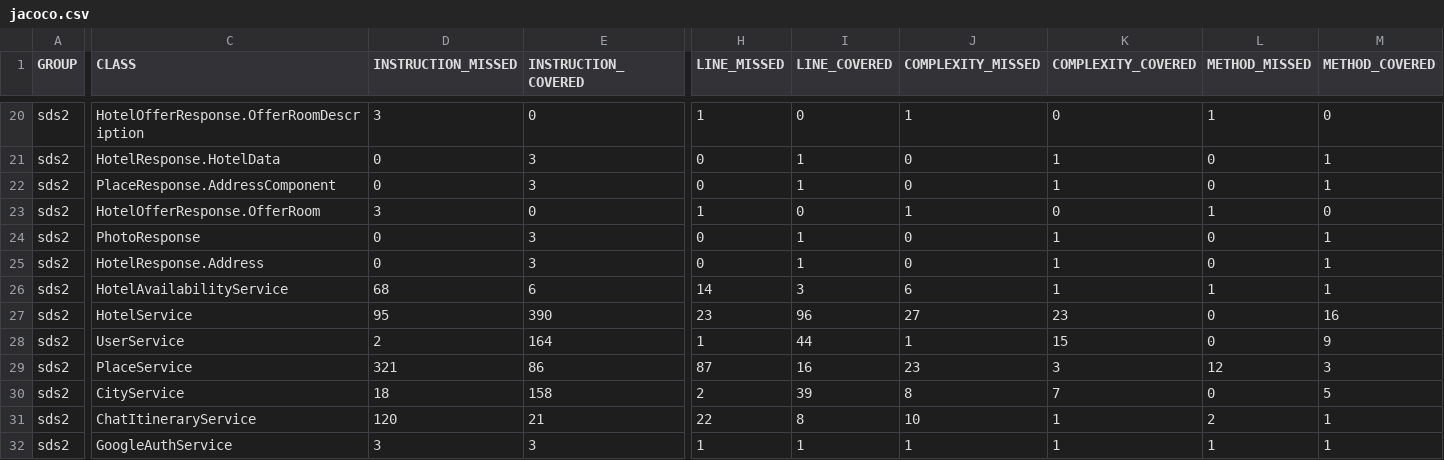
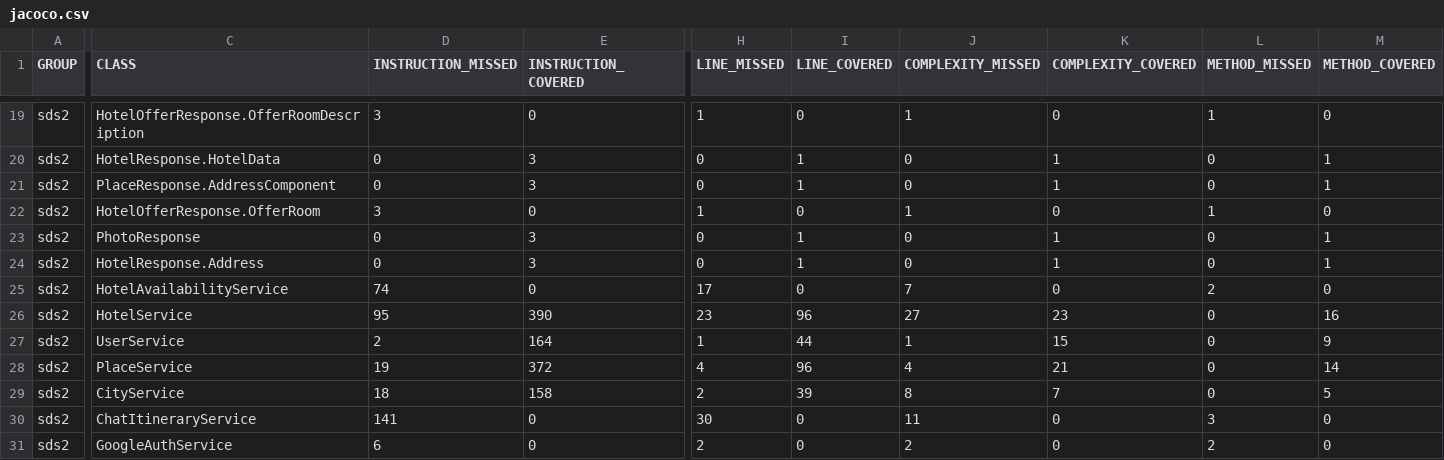
Before and after one commit to zFishStick/erasmus-sds, a CSV file: sds2/target/site/jacoco/jacoco.csv, drawn as a sheet; only a part is shown, gaps mark what is left out; addresses are those after the commit; the diff covers the shown part only; the diff names each change by its address in the sheet, - before the commit and + after, or states it on an @@ line.

```diff
--- a/sds2/target/site/jacoco/jacoco.csv
+++ b/sds2/target/site/jacoco/jacoco.csv
-D25 (INSTRUCTION_MISSED): 68
+D25 (INSTRUCTION_MISSED): 74
-E25 (INSTRUCTION_COVERED): 6
+E25 (INSTRUCTION_COVERED): 0
-H25 (LINE_MISSED): 14
+H25 (LINE_MISSED): 17
-I25 (LINE_COVERED): 3
+I25 (LINE_COVERED): 0
-J25 (COMPLEXITY_MISSED): 6
+J25 (COMPLEXITY_MISSED): 7
-K25 (COMPLEXITY_COVERED): 1
+K25 (COMPLEXITY_COVERED): 0
-L25 (METHOD_MISSED): 1
+L25 (METHOD_MISSED): 2
-M25 (METHOD_COVERED): 1
+M25 (METHOD_COVERED): 0
-D28 (INSTRUCTION_MISSED): 321
+D28 (INSTRUCTION_MISSED): 19
-E28 (INSTRUCTION_COVERED): 86
+E28 (INSTRUCTION_COVERED): 372
-H28 (LINE_MISSED): 87
+H28 (LINE_MISSED): 4
-I28 (LINE_COVERED): 16
+I28 (LINE_COVERED): 96
-J28 (COMPLEXITY_MISSED): 23
+J28 (COMPLEXITY_MISSED): 4
-K28 (COMPLEXITY_COVERED): 3
+K28 (COMPLEXITY_COVERED): 21
-L28 (METHOD_MISSED): 12
+L28 (METHOD_MISSED): 0
-M28 (METHOD_COVERED): 3
+M28 (METHOD_COVERED): 14
-D30 (INSTRUCTION_MISSED): 120
+D30 (INSTRUCTION_MISSED): 141
-E30 (INSTRUCTION_COVERED): 21
+E30 (INSTRUCTION_COVERED): 0
-H30 (LINE_MISSED): 22
+H30 (LINE_MISSED): 30
-I30 (LINE_COVERED): 8
+I30 (LINE_COVERED): 0
-J30 (COMPLEXITY_MISSED): 10
+J30 (COMPLEXITY_MISSED): 11
-K30:K31 (COMPLEXITY_COVERED): 1
+K30:K31 (COMPLEXITY_COVERED): 0
-L30 (METHOD_MISSED): 2
+L30 (METHOD_MISSED): 3
-M30:M31 (METHOD_COVERED): 1
+M30:M31 (METHOD_COVERED): 0
-D31 (INSTRUCTION_MISSED): 3
+D31 (INSTRUCTION_MISSED): 6
-E31 (INSTRUCTION_COVERED): 3
+E31 (INSTRUCTION_COVERED): 0
-H31 (LINE_MISSED): 1
+H31 (LINE_MISSED): 2
-I31 (LINE_COVERED): 1
+I31 (LINE_COVERED): 0
-J31 (COMPLEXITY_MISSED): 1
+J31 (COMPLEXITY_MISSED): 2
-L31 (METHOD_MISSED): 1
+L31 (METHOD_MISSED): 2
```
Also changed, not shown: 1 removed row and 95 edited cells elsewhere in this file, 57 other files.
